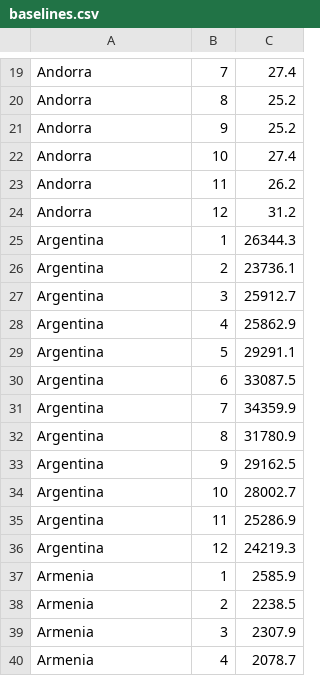
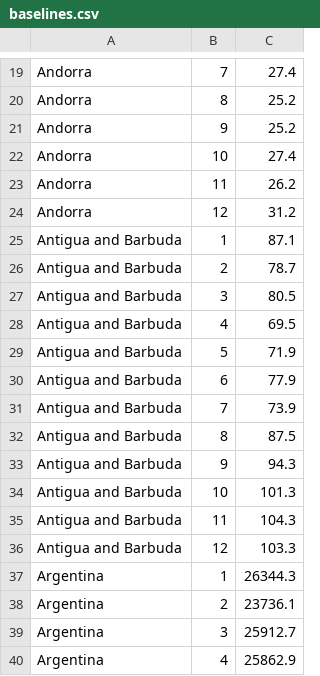
Before and after one commit to dkobak/excess-mortality, a CSV file: baselines.csv, drawn as a sheet; only a part is shown, gaps mark what is left out; the shorter side is filled out with more unchanged rows.

```diff
--- a/baselines.csv
+++ b/baselines.csv
@@ -24,2 +24,14 @@ Andorra, 11, 26.2
 Andorra, 12, 31.2
+Antigua and Barbuda, 1, 87.1
+Antigua and Barbuda, 2, 78.7
+Antigua and Barbuda, 3, 80.5
+Antigua and Barbuda, 4, 69.5
+Antigua and Barbuda, 5, 71.9
+Antigua and Barbuda, 6, 77.9
+Antigua and Barbuda, 7, 73.9
+Antigua and Barbuda, 8, 87.5
+Antigua and Barbuda, 9, 94.3
+Antigua and Barbuda, 10, 101.3
+Antigua and Barbuda, 11, 104.3
+Antigua and Barbuda, 12, 103.3
 Argentina, 1, 26344.3
```
Also changed, not shown: excess-mortality-2020.csv, excess-mortality-timeseries.csv, 26 other files.
